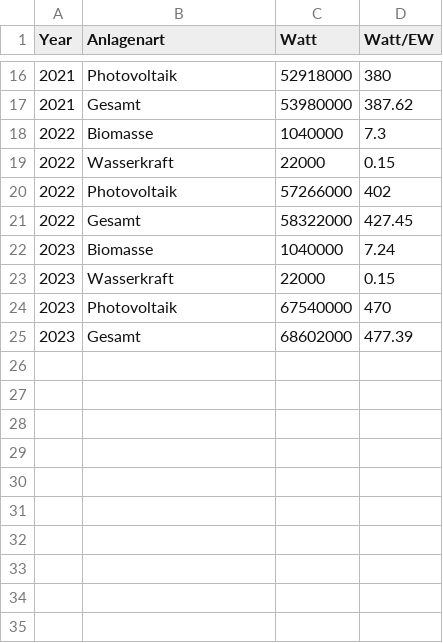
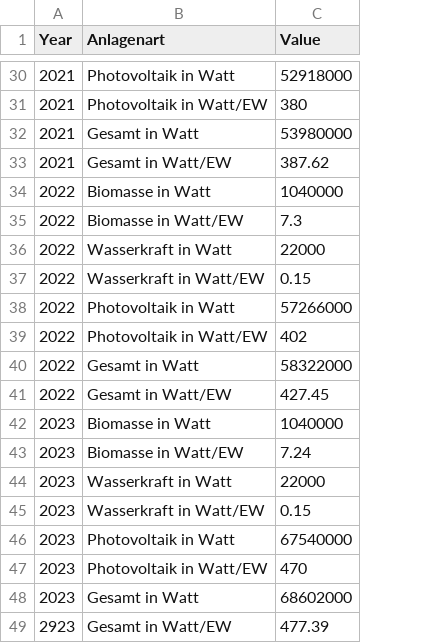
Before and after one commit to test-sdg/test-data, a CSV file: data/indicator_7-1.csv, drawn as a sheet; only a part is shown, gaps mark what is left out; removed rows and columns are numbered as before the commit, all else as after; the diff covers the shown part only; the diff names each change by its address in the sheet, - before the commit and + after, or states it on an @@ line.

```diff
--- a/data/indicator_7-1.csv
+++ b/data/indicator_7-1.csv
-column D (Watt/EW), rows 16-25: 380 | 387.62 | 7.3 | 0.15 | 402 | 427.45 | 7.24 | 0.15 | 470 | 477.39
-C1: Watt
+C1: Value
-B30 (Anlagenart): Photovoltaik
+B30 (Anlagenart): Photovoltaik in Watt
+row 31: 2021 | Photovoltaik in Watt/EW | 380
-B32 (Anlagenart): Gesamt
+B32 (Anlagenart): Gesamt in Watt
+row 33: 2021 | Gesamt in Watt/EW | 387.62
-B34 (Anlagenart): Biomasse
+B34 (Anlagenart): Biomasse in Watt
+row 35: 2022 | Biomasse in Watt/EW | 7.3
-B36 (Anlagenart): Wasserkraft
+B36 (Anlagenart): Wasserkraft in Watt
+row 37: 2022 | Wasserkraft in Watt/EW | 0.15
-B38 (Anlagenart): Photovoltaik
+B38 (Anlagenart): Photovoltaik in Watt
+row 39: 2022 | Photovoltaik in Watt/EW | 402
-B40 (Anlagenart): Gesamt
+B40 (Anlagenart): Gesamt in Watt
+row 41: 2022 | Gesamt in Watt/EW | 427.45
-B42 (Anlagenart): Biomasse
+B42 (Anlagenart): Biomasse in Watt
+row 43: 2023 | Biomasse in Watt/EW | 7.24
-B44 (Anlagenart): Wasserkraft
+B44 (Anlagenart): Wasserkraft in Watt
+row 45: 2023 | Wasserkraft in Watt/EW | 0.15
-B46 (Anlagenart): Photovoltaik
+B46 (Anlagenart): Photovoltaik in Watt
+row 47: 2023 | Photovoltaik in Watt/EW | 470
-B48 (Anlagenart): Gesamt
+B48 (Anlagenart): Gesamt in Watt
+row 49: 2923 | Gesamt in Watt/EW | 477.39
```
Also changed, not shown: 14 added rows and 14 edited cells elsewhere in this file.
